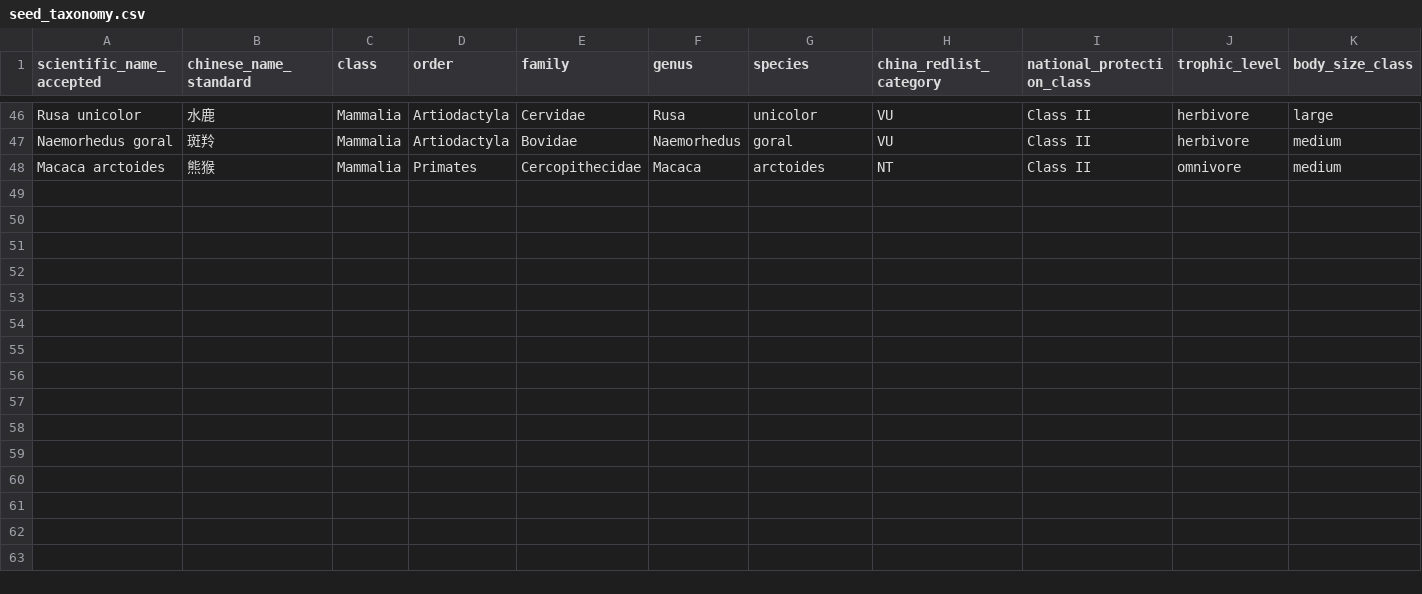
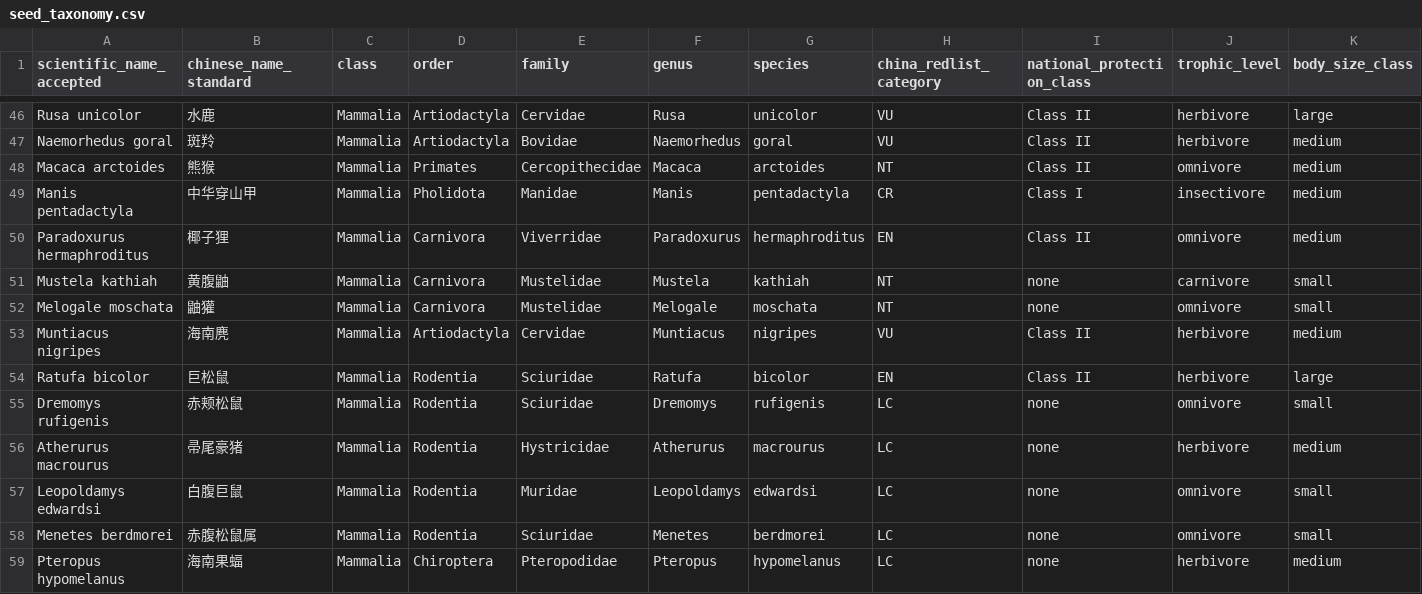
Before and after one commit to dingchenchen6/tw-cvii-camera-trap-china, a CSV file: 07_cleaning/seed_taxonomy.csv, drawn as a sheet; only a part is shown, gaps mark what is left out; rows hold the shown columns only; the diff names each change by its address in the sheet, - before the commit and + after, or states it on an @@ line.

```diff
--- a/07_cleaning/seed_taxonomy.csv
+++ b/07_cleaning/seed_taxonomy.csv
+row 49: Manis pentadactyla | 中华穿山甲 | Mammalia | Pholidota | Manidae | Manis | pentadactyla | CR | Class I | insectivore | medium
+row 50: Paradoxurus hermaphroditus | 椰子狸 | Mammalia | Carnivora | Viverridae | Paradoxurus | hermaphroditus | EN | Class II | omnivore | medium
+row 51: Mustela kathiah | 黄腹鼬 | Mammalia | Carnivora | Mustelidae | Mustela | kathiah | NT | none | carnivore | small
+row 52: Melogale moschata | 鼬獾 | Mammalia | Carnivora | Mustelidae | Melogale | moschata | NT | none | omnivore | small
+row 53: Muntiacus nigripes | 海南麂 | Mammalia | Artiodactyla | Cervidae | Muntiacus | nigripes | VU | Class II | herbivore | medium
+row 54: Ratufa bicolor | 巨松鼠 | Mammalia | Rodentia | Sciuridae | Ratufa | bicolor | EN | Class II | herbivore | large
+row 55: Dremomys rufigenis | 赤颊松鼠 | Mammalia | Rodentia | Sciuridae | Dremomys | rufigenis | LC | none | omnivore | small
+row 56: Atherurus macrourus | 帚尾豪猪 | Mammalia | Rodentia | Hystricidae | Atherurus | macrourus | LC | none | herbivore | medium
+row 57: Leopoldamys edwardsi | 白腹巨鼠 | Mammalia | Rodentia | Muridae | Leopoldamys | edwardsi | LC | none | omnivore | small
+row 58: Menetes berdmorei | 赤腹松鼠属 | Mammalia | Rodentia | Sciuridae | Menetes | berdmorei | LC | none | omnivore | small
+row 59: Pteropus hypomelanus | 海南果蝠 | Mammalia | Chiroptera | Pteropodidae | Pteropus | hypomelanus | LC | none | herbivore | medium
```
Also changed, not shown: 06_extraction_verified/seed_extraction_audit.csv, 06_extraction_verified/seed_sites.csv, 7 other files.
